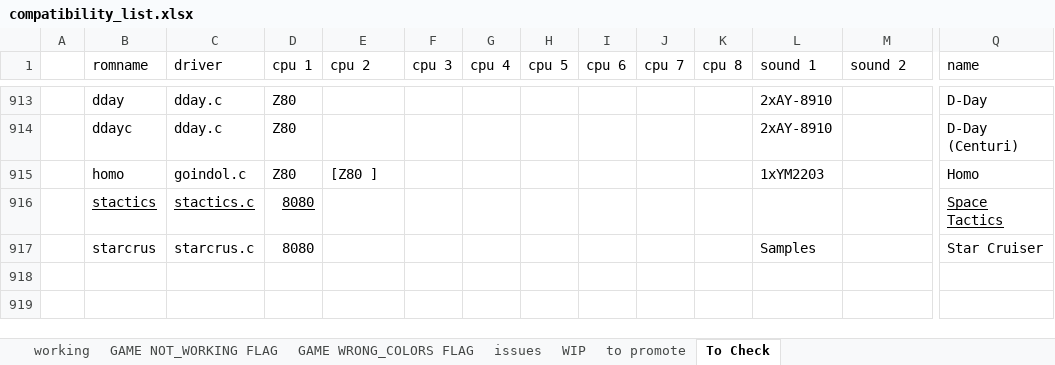
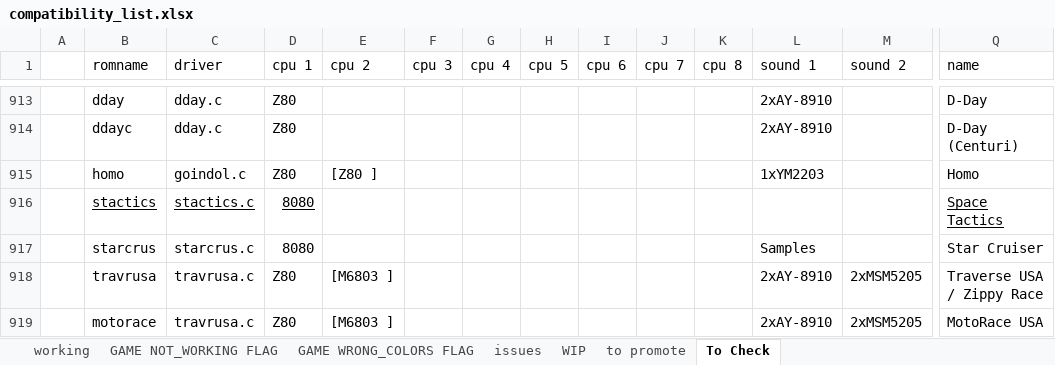
Before and after one commit to javaemus/arcoflex056, an Excel workbook: compatibility_list.xlsx, sheet To Check, drawn as a sheet; only a part is shown, gaps mark what is left out; values as stored, in another font and other column widths than the file's, no borders; rows hold the shown columns only; the diff names each change by its address in the sheet, - before the commit and + after, or states it on an @@ line.

Commit message:
added travrusa full working driver

```diff
--- a/compatibility_list.xlsx (sheet To Check)
+++ b/compatibility_list.xlsx (sheet To Check)
+row 918:  | travrusa | travrusa.c | Z80 | [M6803 ] |  |  |  |  |  |  | 2xAY-8910 | 2xMSM5205 | Traverse USA / Zippy Race
+row 919:  | motorace | travrusa.c | Z80 | [M6803 ] |  |  |  |  |  |  | 2xAY-8910 | 2xMSM5205 | MotoRace USA
```
Also changed, not shown: sheet WIP, 3 other files.
